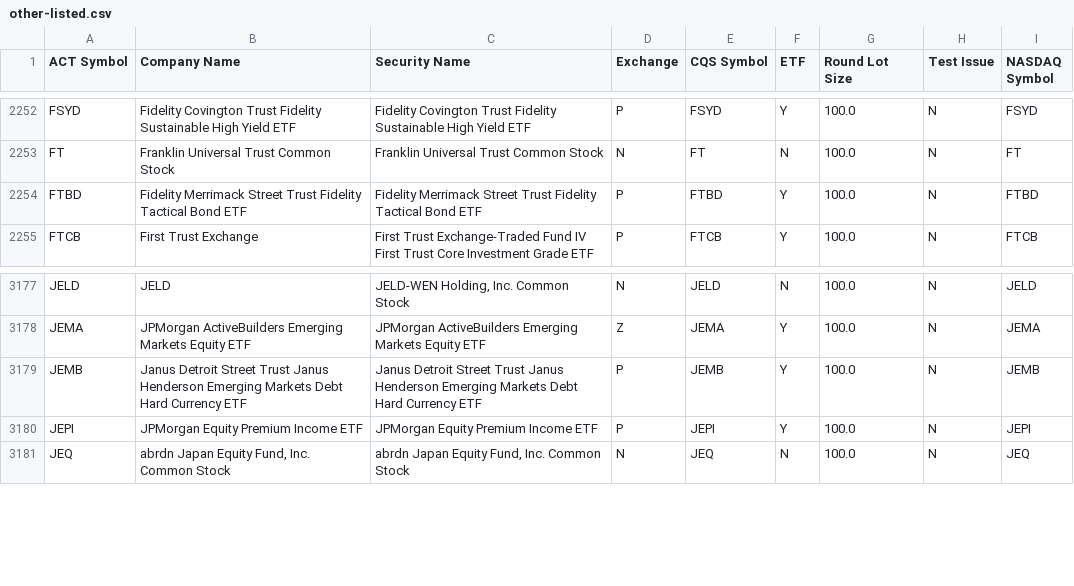
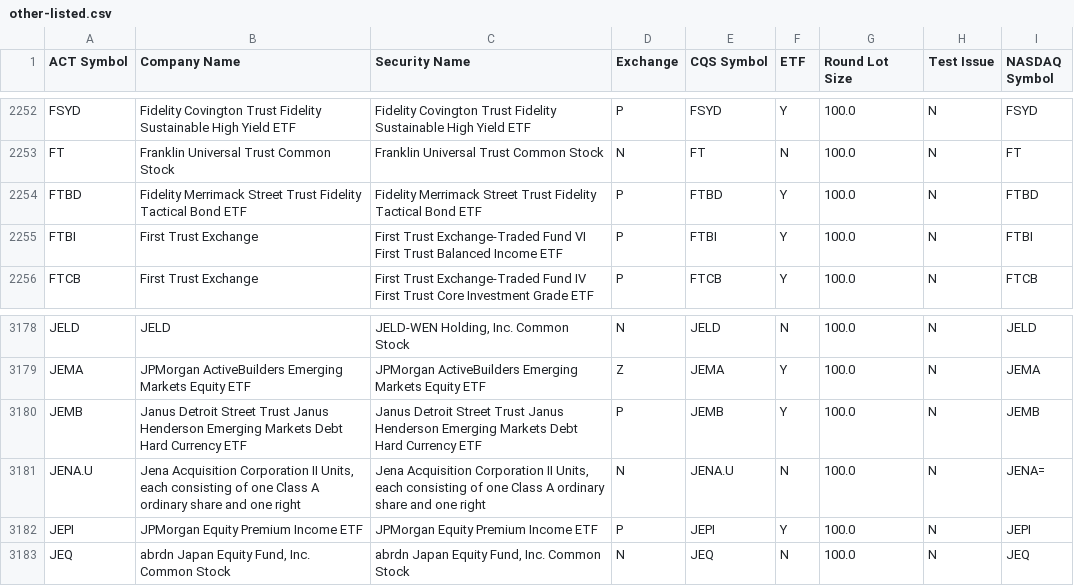
Before and after one commit to datasets/nyse-other-listings, a CSV file: data/other-listed.csv, drawn as a sheet; only a part is shown, gaps mark what is left out; the diff names each change by its address in the sheet, - before the commit and + after, or states it on an @@ line.

```diff
--- a/data/other-listed.csv
+++ b/data/other-listed.csv
+row 2255: FTBI | First Trust Exchange | First Trust Exchange-Traded Fund VI First Trust Balanced Income ETF | P | FTBI | Y | 100.0 | N | FTBI
+row 3181: JENA.U | Jena Acquisition Corporation II Units, each consisting of one Class A ordinary share and one right | Jena Acquisition Corporation II Units, each consisting of one Class A ordinary share and one right | N | JENA.U | N | 100.0 | N | JENA=
```
Also changed, not shown: data/nyse-listed.csv.
